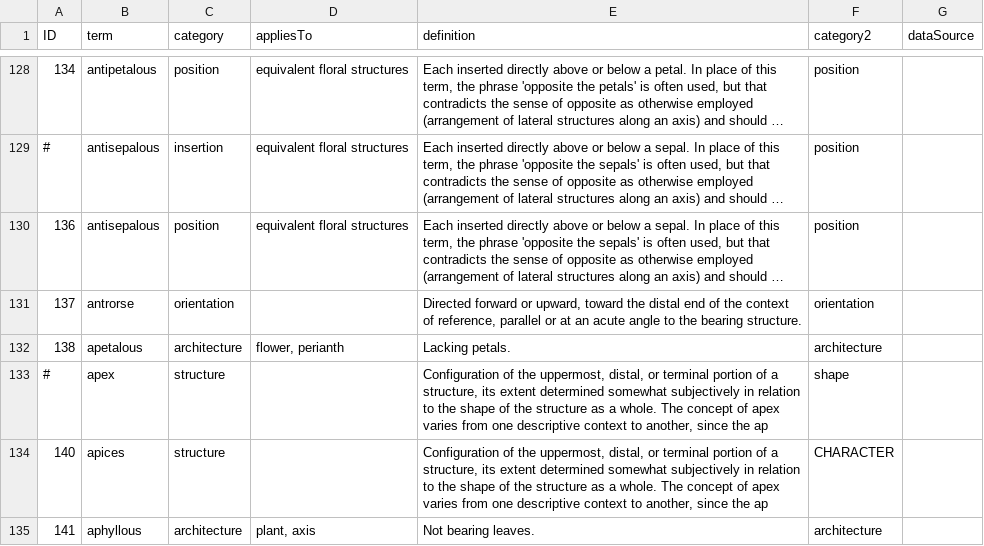
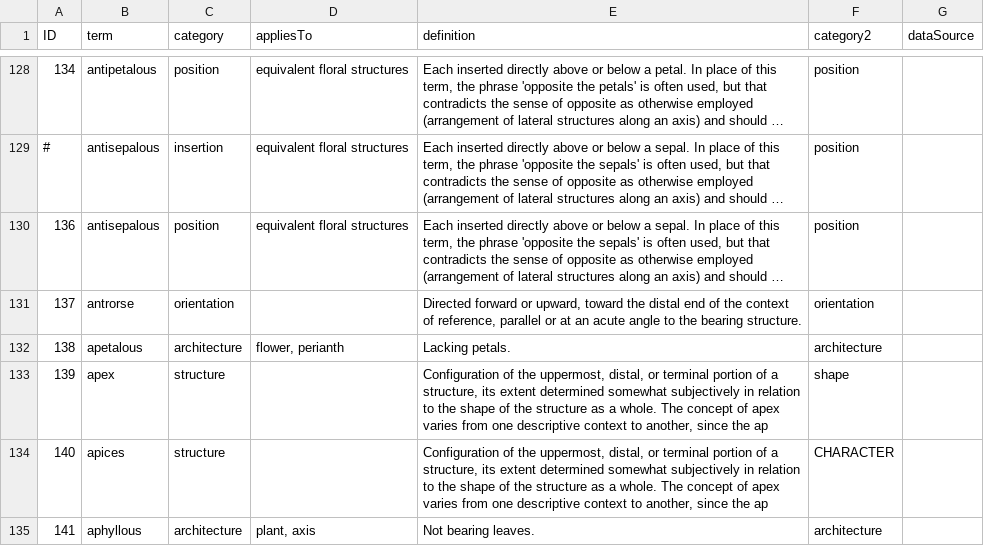
Before and after one commit to ggosline/flparser-backup, a CSV file: src/resources/glossarycp.csv, drawn as a sheet; only a part is shown, gaps mark what is left out; long unchanged cells end in ….

Commit message:
default value features

```diff
--- a/src/resources/glossarycp.csv
+++ b/src/resources/glossarycp.csv
@@ -132,3 +132,3 @@ ID,term,category,appliesTo,definition,category2,dataSource
 138,apetalous,architecture,"flower, perianth",Lacking petals.,architecture,
-#,apex,structure,,"Configuration of the uppermost, distal, or terminal portion of a structure, its extent determined somewhat subjectively in relation to the shape of the structure as a whole.  The concept of apex varies from one descriptive context to another, since the ap",shape,
+139,apex,structure,,"Configuration of the uppermost, distal, or terminal portion of a structure, its extent determined somewhat subjectively in relation to the shape of the structure as a whole.  The concept of apex varies from one descriptive context to another, since the ap",shape,
 140,apices,structure,,"Configuration of the uppermost, distal, or terminal portion of a structure, its extent determined somewhat subjectively in relation to the shape of the structure as a whole.  The concept of apex varies from one descriptive context to another, since the ap",CHARACTER,
```
Also changed, not shown: 7 other files.
